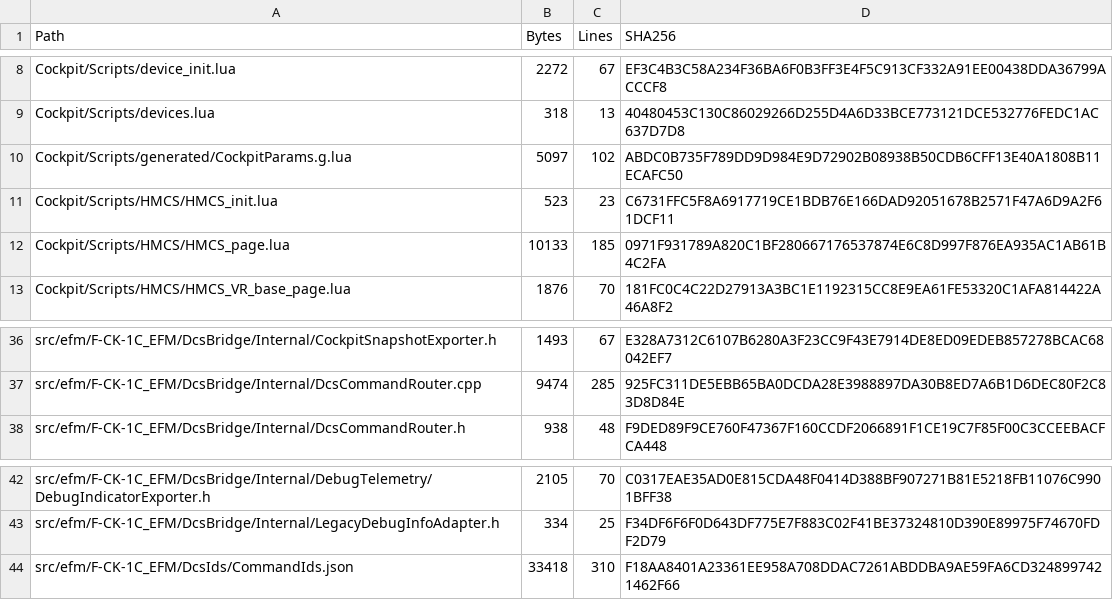
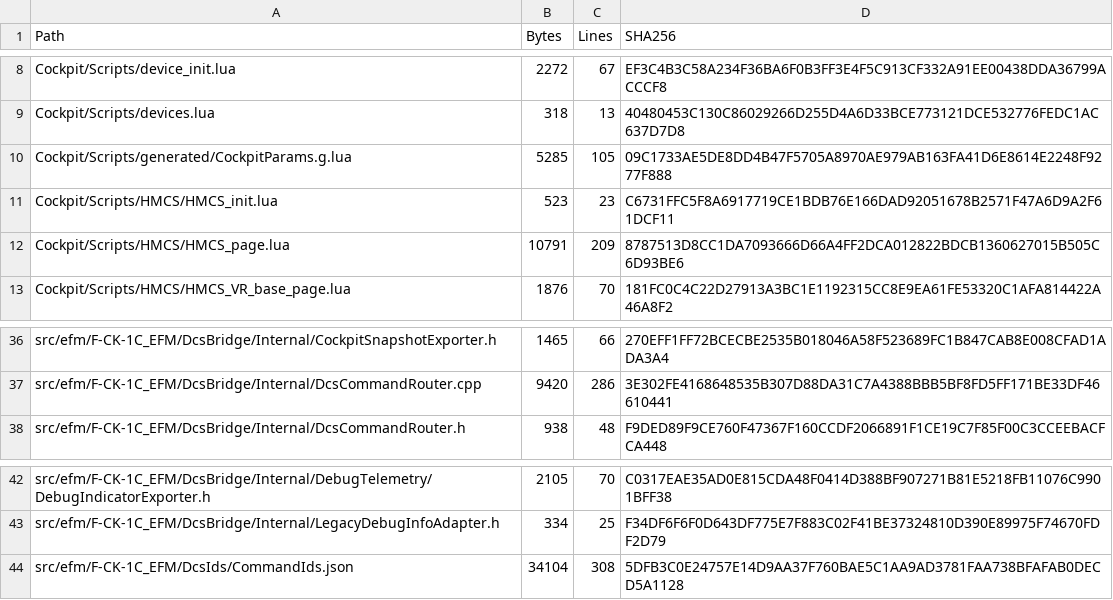
Before and after one commit to jjjjj103074/F-CK-1C, a CSV file: docs/cockpit-baseline/generated/source-manifest.csv, drawn as a sheet; only a part is shown, gaps mark what is left out; the diff covers the shown part only.

```diff
--- a/docs/cockpit-baseline/generated/source-manifest.csv
+++ b/docs/cockpit-baseline/generated/source-manifest.csv
@@ -9,5 +9,5 @@
 "Cockpit/Scripts/devices.lua","318","13","40480453C130C86029266D255D4A6D33BCE773121DCE532776FEDC1AC637D7D8"
-"Cockpit/Scripts/generated/CockpitParams.g.lua","5097","102","ABDC0B735F789DD9D984E9D72902B08938B50CDB6CFF13E40A1808B11ECAFC50"
+"Cockpit/Scripts/generated/CockpitParams.g.lua","5285","105","09C1733AE5DE8DD4B47F5705A8970AE979AB163FA41D6E8614E2248F9277F888"
 "Cockpit/Scripts/HMCS/HMCS_init.lua","523","23","C6731FFC5F8A6917719CE1BDB76E166DAD92051678B2571F47A6D9A2F61DCF11"
-"Cockpit/Scripts/HMCS/HMCS_page.lua","10133","185","0971F931789A820C1BF280667176537874E6C8D997F876EA935AC1AB61B4C2FA"
+"Cockpit/Scripts/HMCS/HMCS_page.lua","10791","209","8787513D8CC1DA7093666D66A4FF2DCA012822BDCB1360627015B505C6D93BE6"
 "Cockpit/Scripts/HMCS/HMCS_VR_base_page.lua","1876","70","181FC0C4C22D27913A3BC1E1192315CC8E9EA61FE53320C1AFA814422A46A8F2"
@@ -36,3 +36,3 @@
-"src/efm/F-CK-1C_EFM/DcsBridge/Internal/CockpitSnapshotExporter.h","1493","67","E328A7312C6107B6280A3F23CC9F43E7914DE8ED09EDEB857278BCAC68042EF7"
-"src/efm/F-CK-1C_EFM/DcsBridge/Internal/DcsCommandRouter.cpp","9474","285","925FC311DE5EBB65BA0DCDA28E3988897DA30B8ED7A6B1D6DEC80F2C83D8D84E"
+"src/efm/F-CK-1C_EFM/DcsBridge/Internal/CockpitSnapshotExporter.h","1465","66","270EFF1FF72BCECBE2535B018046A58F523689FC1B847CAB8E008CFAD1ADA3A4"
+"src/efm/F-CK-1C_EFM/DcsBridge/Internal/DcsCommandRouter.cpp","9420","286","3E302FE4168648535B307D88DA31C7A4388BBB5BF8FD5FF171BE33DF46610441"
 "src/efm/F-CK-1C_EFM/DcsBridge/Internal/DcsCommandRouter.h","938","48","F9DED89F9CE760F47367F160CCDF2066891F1CE19C7F85F00C3CCEEBACFCA448"
@@ -43,2 +43,2 @@
 "src/efm/F-CK-1C_EFM/DcsBridge/Internal/LegacyDebugInfoAdapter.h","334","25","F34DF6F6F0D643DF775E7F883C02F41BE37324810D390E89975F74670FDF2D79"
-"src/efm/F-CK-1C_EFM/DcsIds/CommandIds.json","33418","310","F18AA8401A23361EE958A708DDAC7261ABDDBA9AE59FA6CD3248997421462F66"
+"src/efm/F-CK-1C_EFM/DcsIds/CommandIds.json","34104","308","5DFB3C0E24757E14D9AA37F760BAE5C1AA9AD3781FAA738BFAFAB0DECD5A1128"
```
Also changed, not shown: 33 edited cells elsewhere in this file, docs/cockpit-baseline/generated/command-routing.csv, docs/cockpit-baseline/generated/parameter-access.csv, 11 other files.
